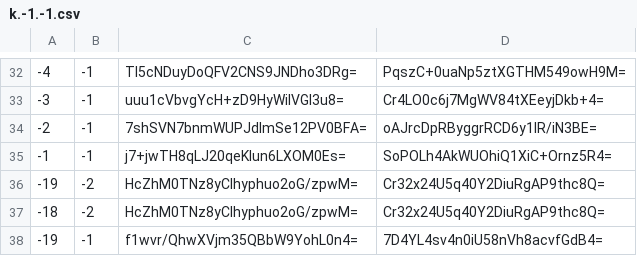
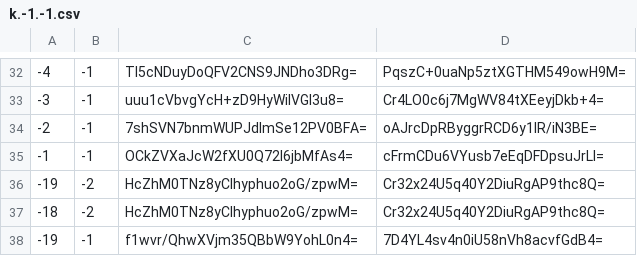
Before and after one commit to mochimochiomochi/mochicraftmap2, a CSV file: nether/tiles/zoom.-1/metadata/k.-1.-1.csv, drawn as a sheet; only a part is shown, gaps mark what is left out.

```diff
--- a/nether/tiles/zoom.-1/metadata/k.-1.-1.csv
+++ b/nether/tiles/zoom.-1/metadata/k.-1.-1.csv
@@ -34,3 +34,3 @@
 -2,-1,7shSVN7bnmWUPJdImSe12PV0BFA=,oAJrcDpRByggrRCD6y1lR/iN3BE=
--1,-1,j7+jwTH8qLJ20qeKIun6LXOM0Es=,SoPOLh4AkWUOhiQ1XiC+Ornz5R4=
+-1,-1,OCkZVXaJcW2fXU0Q72l6jbMfAs4=,cFrmCDu6VYusb7eEqDFDpsuJrLI=
 -19,-2,HcZhM0TNz8yClhyphuo2oG/zpwM=,Cr32x24U5q40Y2DiuRgAP9thc8Q=
```
Also changed, not shown: nether/tiles/zoom.-1/metadata/k.-1.0.csv, nether/tiles/zoom.-1/metadata/k.0.-1.csv, 32 other files.
